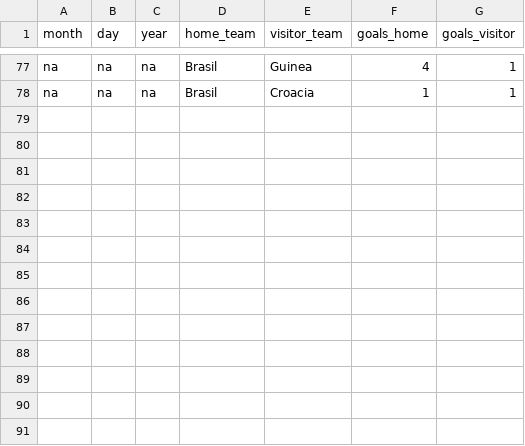
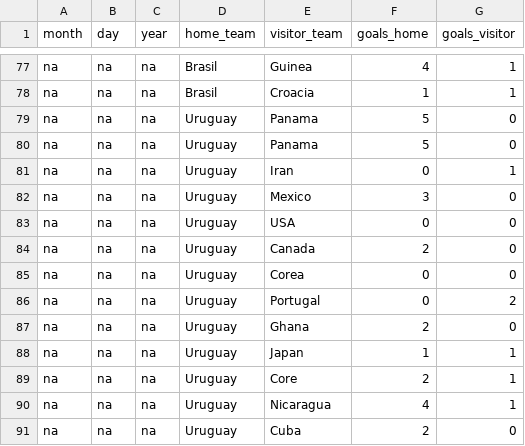
Before and after one commit to Aftellez98/copa-america-2024-probability-lambda, a CSV file: src/context/data/data.csv, drawn as a sheet; only a part is shown, gaps mark what is left out.

Commit message:
More data about Uruguay

```diff
--- a/src/context/data/data.csv
+++ b/src/context/data/data.csv
@@ -78 +78,14 @@ na,na,na,Brasil,Guinea,4,1
 na,na,na,Brasil,Croacia,1,1
+na,na,na,Uruguay,Panama,5,0
+na,na,na,Uruguay,Panama,5,0
+na,na,na,Uruguay,Iran,0,1
+na,na,na,Uruguay,Mexico,3,0
+na,na,na,Uruguay,USA,0,0
+na,na,na,Uruguay,Canada,2,0
+na,na,na,Uruguay,Corea,0,0
+na,na,na,Uruguay,Portugal,0,2
+na,na,na,Uruguay,Ghana,2,0
+na,na,na,Uruguay,Japan,1,1
+na,na,na,Uruguay,Core,2,1
+na,na,na,Uruguay,Nicaragua,4,1
+na,na,na,Uruguay,Cuba,2,0
```
Also changed, not shown: 1 other file.
